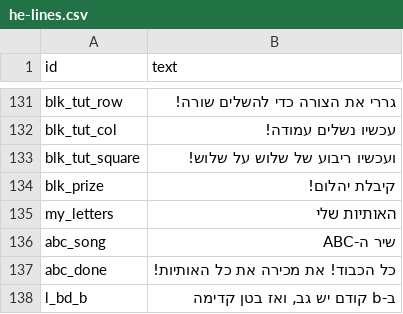
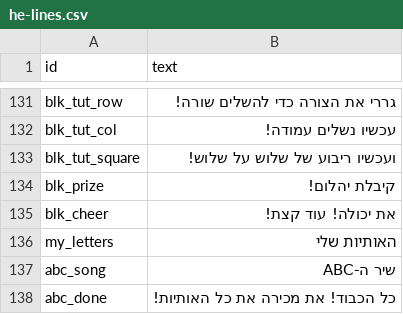
Before and after one commit to Talortalgilad/Rani, a CSV file: voice/he-lines.csv, drawn as a sheet; only a part is shown, gaps mark what is left out; the shorter side is filled out with more unchanged rows; the diff names each change by its address in the sheet, - before the commit and + after, or states it on an @@ line.

```diff
--- a/voice/he-lines.csv
+++ b/voice/he-lines.csv
+row 135: blk_cheer | את יכולה! עוד קצת!
```
Also changed, not shown: 9 other files.
